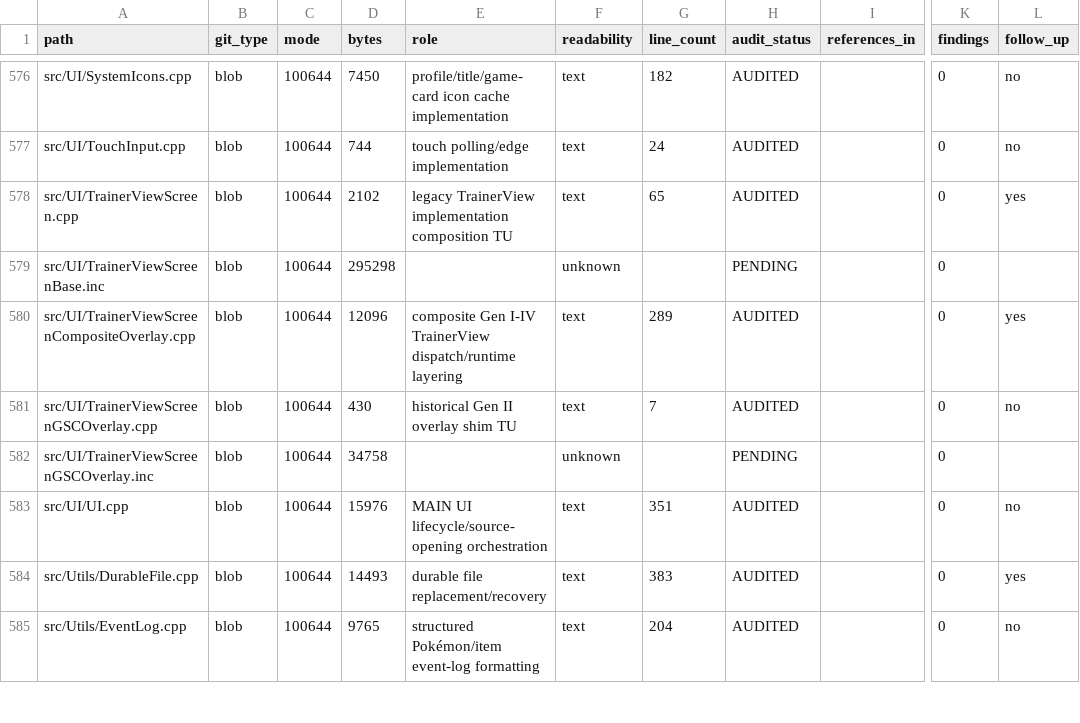
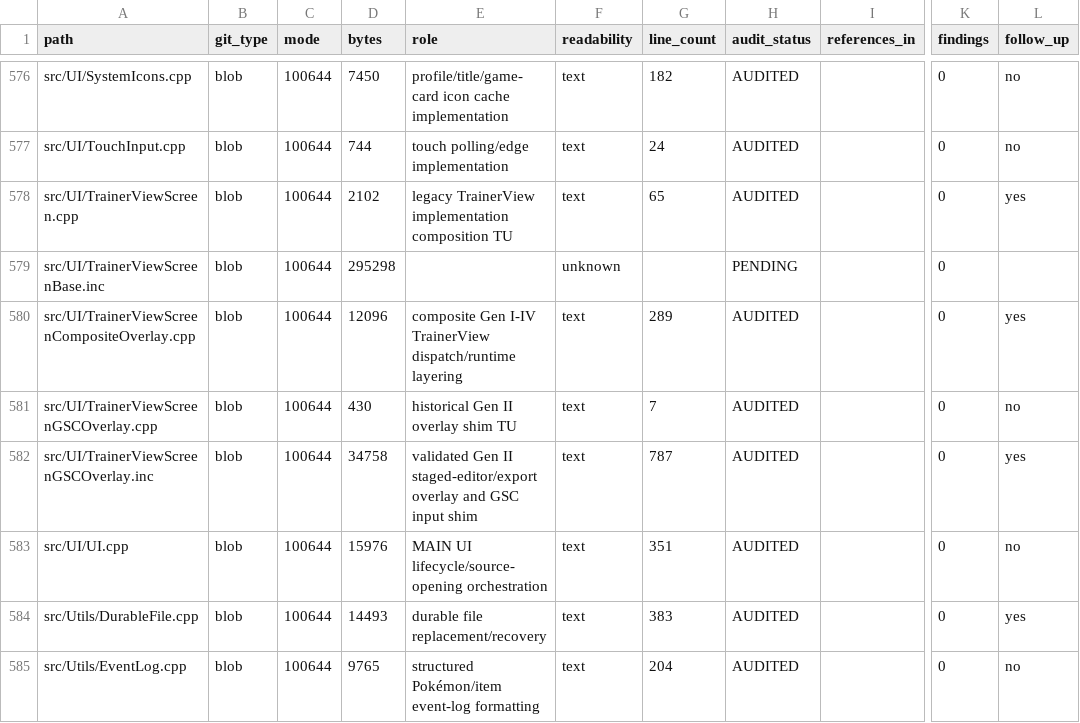
Before and after one commit to GlitchedZeus/PokeBank-NX, a TSV file: docs/FULL_REPOSITORY_AUDIT_LEDGER.tsv, drawn as a sheet; only a part is shown, gaps mark what is left out; the diff names each change by its address in the sheet, - before the commit and + after, or states it on an @@ line.

Commit message:
audit: complete GSC trainer overlay review

```diff
--- a/docs/FULL_REPOSITORY_AUDIT_LEDGER.tsv
+++ b/docs/FULL_REPOSITORY_AUDIT_LEDGER.tsv
-E582 (role): (empty)
+E582 (role): validated Gen II staged-editor/export overlay and GSC input shim
-F582 (readability): unknown
+F582 (readability): text
-G582 (line_count): (empty)
+G582 (line_count): 787
-H582 (audit_status): PENDING
+H582 (audit_status): AUDITED
-L582 (follow_up): (empty)
+L582 (follow_up): yes
```
